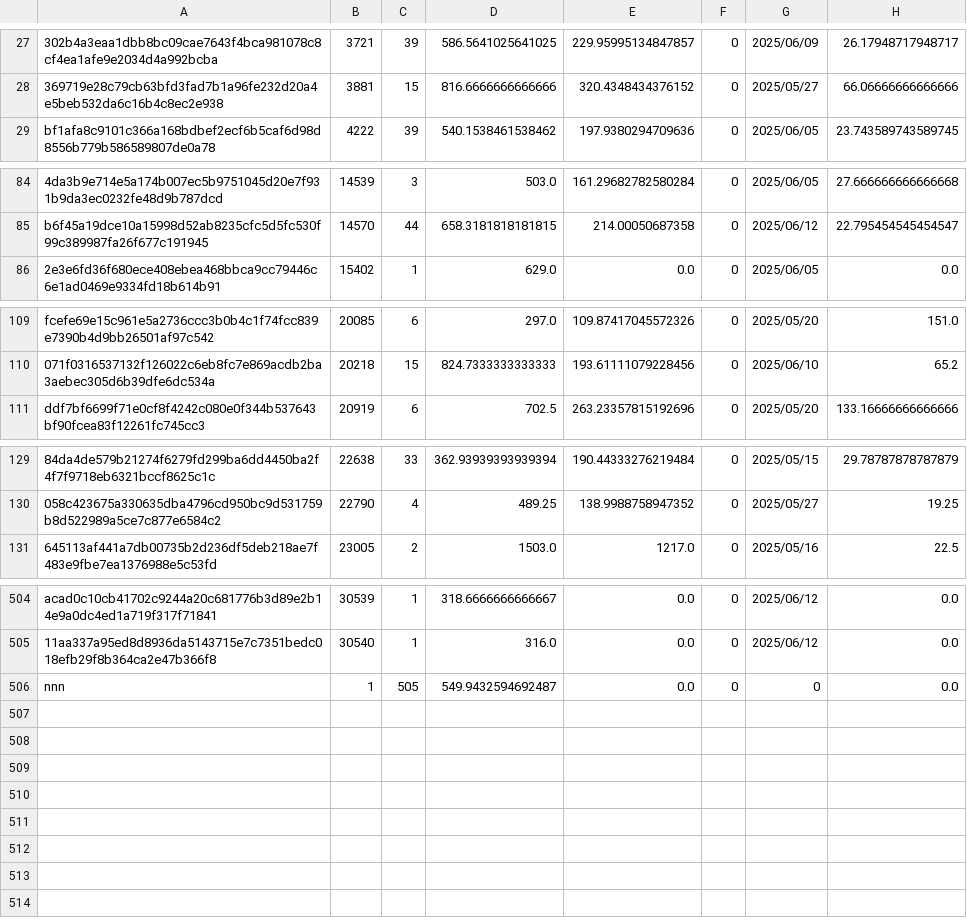
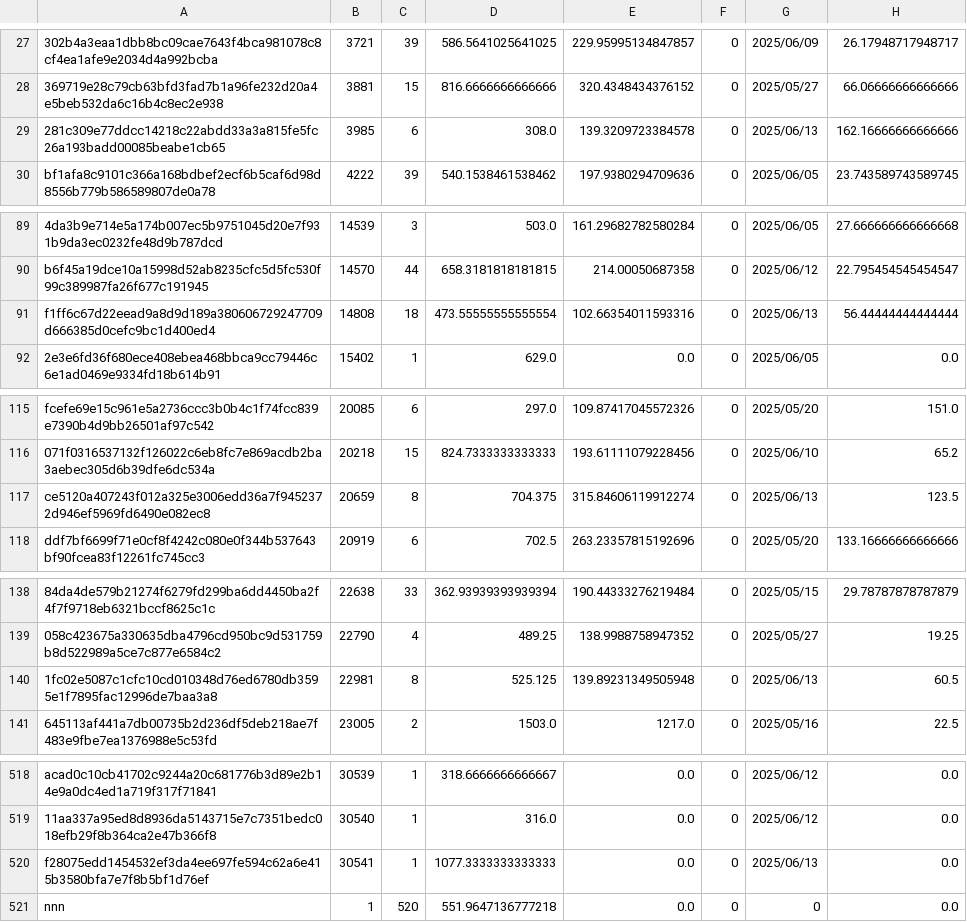
Before and after one commit to Daikie/NCPDA, a CSV file: js/id.csv, drawn as a sheet; only a part is shown, gaps mark what is left out; addresses are those after the commit; the diff covers the shown part only; the diff names each change by its address in the sheet, - before the commit and + after, or states it on an @@ line.

```diff
--- a/js/id.csv
+++ b/js/id.csv
+row 29: 281c309e77ddcc14218c22abdd33a3a815fe5fc26a193badd00085beabe1cb65 | 3985 | 6 | 308.0 | 139.3209723384578 | 0 | 2025/06/13 | 162.16666666666666
+row 91: f1ff6c67d22eead9a8d9d189a380606729247709d666385d0cefc9bc1d400ed4 | 14808 | 18 | 473.55555555555554 | 102.66354011593316 | 0 | 2025/06/13 | 56.44444444444444
+row 117: ce5120a407243f012a325e3006edd36a7f9452372d946ef5969fd6490e082ec8 | 20659 | 8 | 704.375 | 315.84606119912274 | 0 | 2025/06/13 | 123.5
+row 140: 1fc02e5087c1cfc10cd010348d76ed6780db3595e1f7895fac12996de7baa3a8 | 22981 | 8 | 525.125 | 139.89231349505948 | 0 | 2025/06/13 | 60.5
+row 520: f28075edd1454532ef3da4ee697fe594c62a6e415b3580bfa7e7f8b5bf1d76ef | 30541 | 1 | 1077.3333333333333 | 0.0 | 0 | 2025/06/13 | 0.0
-C521: 505
+C521: 520
-D521: 549.9432594692487
+D521: 551.9647136777218
```
Also changed, not shown: 10 added rows and 40 edited cells elsewhere in this file, js/inventory.csv, 1 other file.
